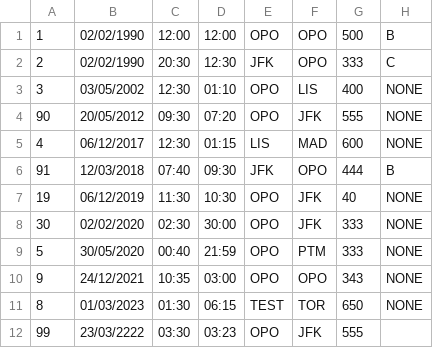
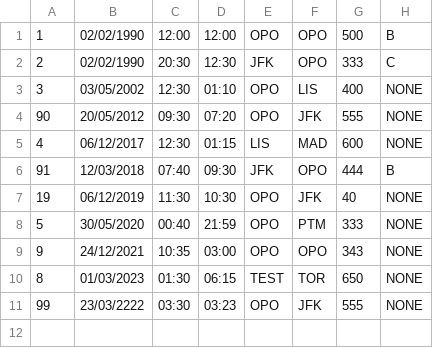
Before and after one commit to jlcrodrigues/Airline-Manager, a CSV file: data/flights.csv, drawn as a sheet.

```diff
--- a/data/flights.csv
+++ b/data/flights.csv
@@ -7,3 +7,2 @@
 19,06/12/2019,11:30,10:30,OPO,JFK,40,NONE
-30,02/02/2020,02:30,30:00,OPO,JFK,333,NONE
 5,30/05/2020,00:40,21:59,OPO,PTM,333,NONE
@@ -11,2 +10,2 @@
 8,01/03/2023,01:30,06:15,TEST,TOR,650,NONE
-99,23/03/2222,03:30,03:23,OPO,JFK,555,
+99,23/03/2222,03:30,03:23,OPO,JFK,555,NONE
```
Also changed, not shown: 1 other file.
